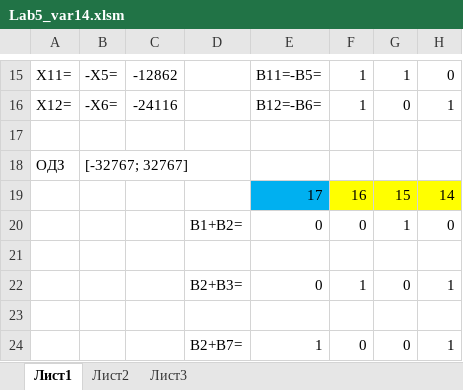
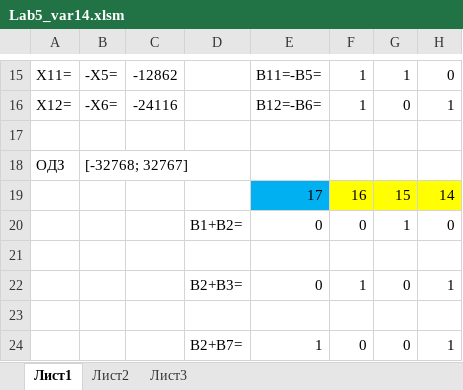
Before and after one commit to KruglovEgor/Informatics, an Excel workbook: lab5/Lab5_var14.xlsm, sheet Лист1, drawn as a sheet; only a part is shown, gaps mark what is left out; values as stored, in another font and other column widths than the file's, no borders; conditional formats not drawn; the diff names each change by its address in the sheet, - before the commit and + after, or states it on an @@ line.

Commit message:
Update Lab5_var14.xlsm

```diff
--- a/lab5/Lab5_var14.xlsm (sheet Лист1)
+++ b/lab5/Lab5_var14.xlsm (sheet Лист1)
-B18: [-32767; 32767]
+B18: [-32768; 32767]
```
